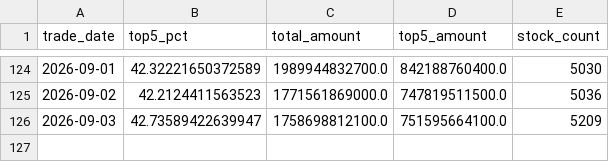
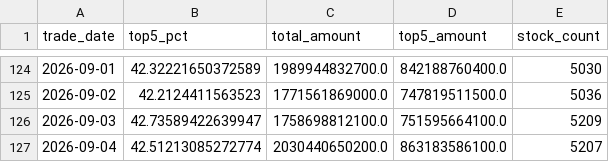
Before and after one commit to iniestao/margin-dashboard, a CSV file: data/crowd/amount_conc_hist.csv, drawn as a sheet; only a part is shown, gaps mark what is left out; the diff names each change by its address in the sheet, - before the commit and + after, or states it on an @@ line.

Commit message:
chore(data): 每日融资数据更新 2026-09-05

```diff
--- a/data/crowd/amount_conc_hist.csv
+++ b/data/crowd/amount_conc_hist.csv
+row 127: 2026-09-04 | 42.51213085272774 | 2030440650200.0 | 863183586100.0 | 5207
```
Also changed, not shown: data/crowd/stock_universe.csv, 1 other file.
